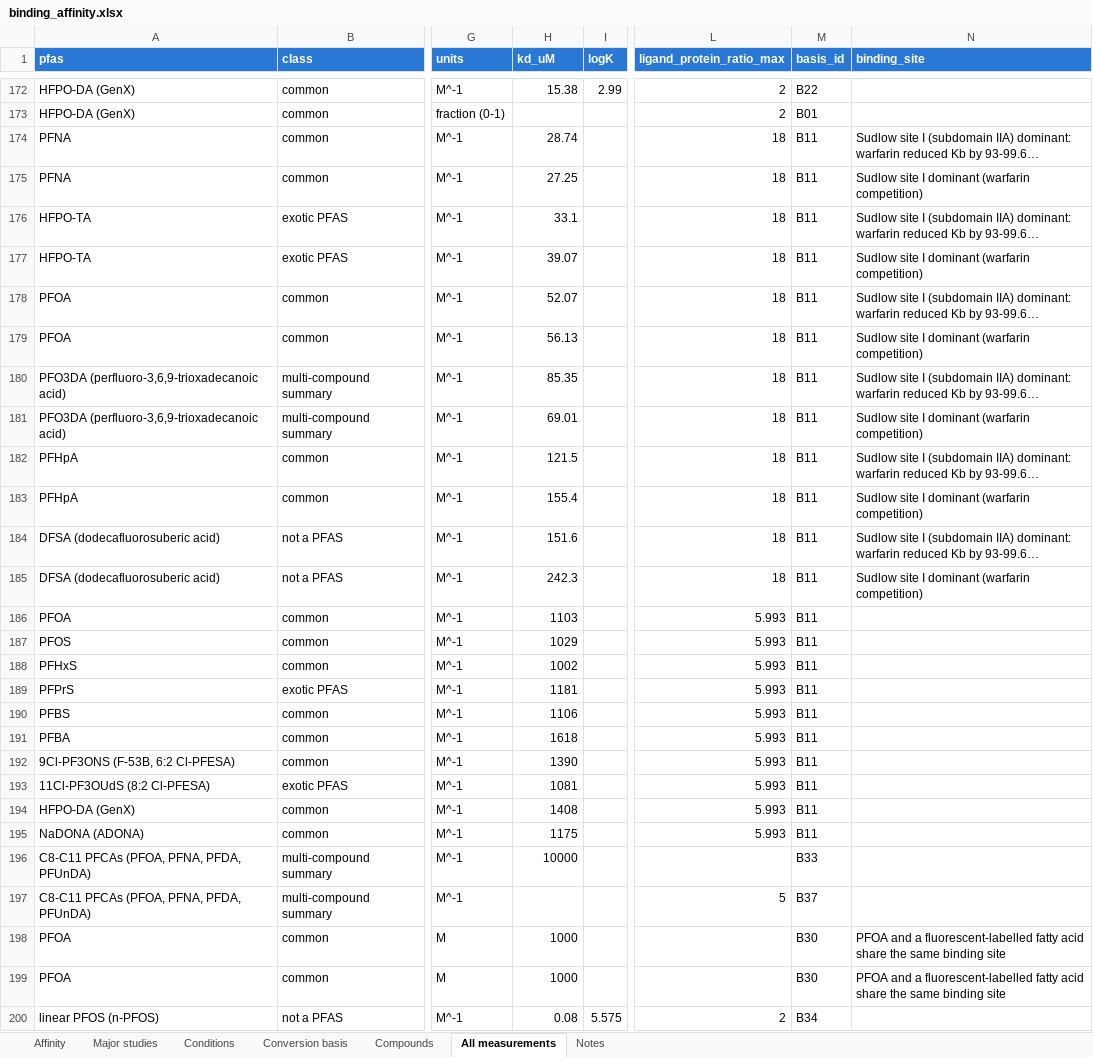
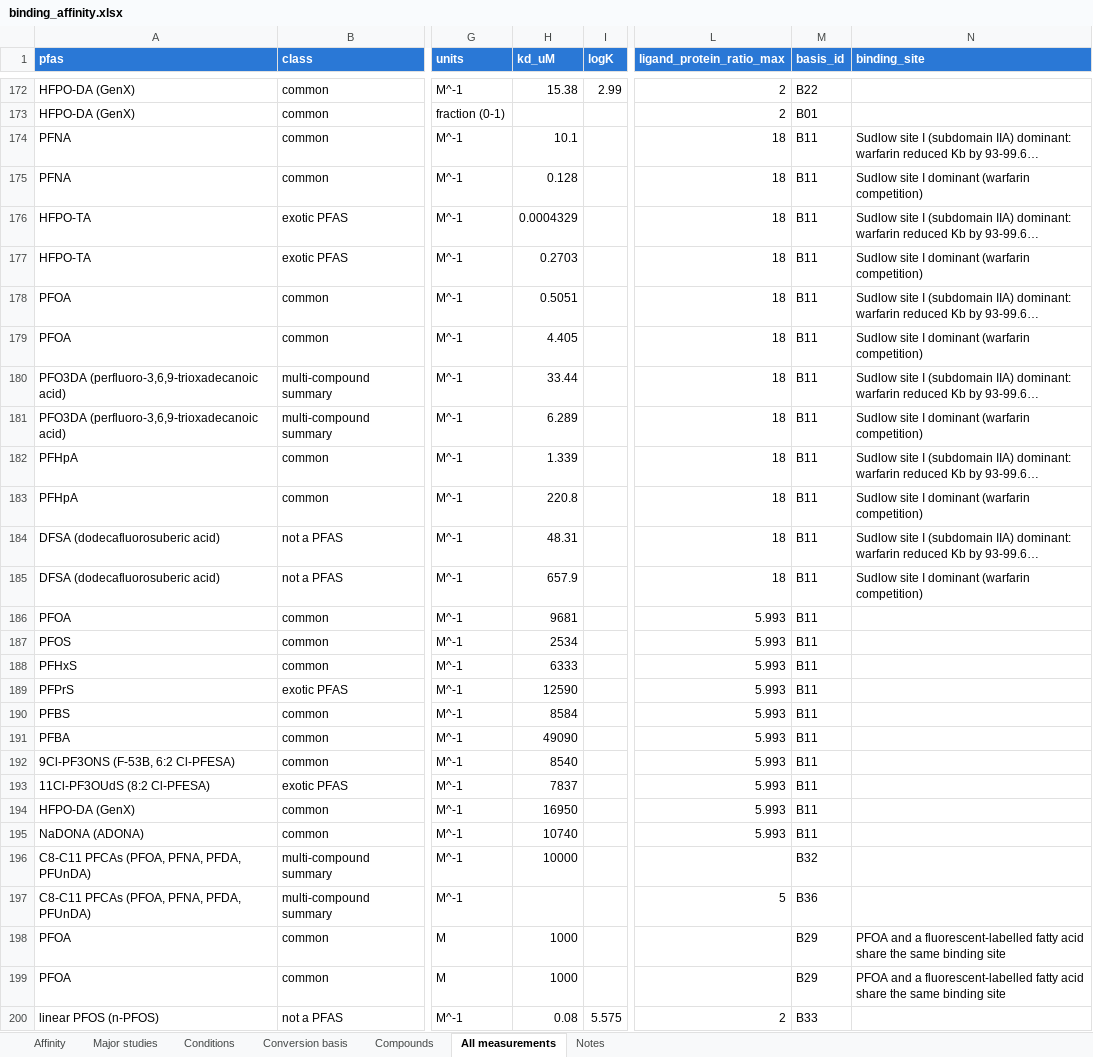
Before and after one commit to sdey17/pfas_tk, an Excel workbook: tk_review/db/binding_affinity.xlsx, sheet All measurements, drawn as a sheet; only a part is shown, gaps mark what is left out; long unchanged cells end in …; values as stored, in another font and other column widths than the file's, no borders; the diff covers the shown part only; the diff names each change by its address in the sheet, - before the commit and + after, or states it on an @@ line.

```diff
--- a/tk_review/db/binding_affinity.xlsx (sheet All measurements)
+++ b/tk_review/db/binding_affinity.xlsx (sheet All measurements)
-H174 (kd_uM): 28.74
+H174 (kd_uM): 10.1
-H175 (kd_uM): 27.25
+H175 (kd_uM): 0.128
-H176 (kd_uM): 33.1
+H176 (kd_uM): 0.0004329
-H177 (kd_uM): 39.07
+H177 (kd_uM): 0.2703
-H178 (kd_uM): 52.07
+H178 (kd_uM): 0.5051
-H179 (kd_uM): 56.13
+H179 (kd_uM): 4.405
-H180 (kd_uM): 85.35
+H180 (kd_uM): 33.44
-H181 (kd_uM): 69.01
+H181 (kd_uM): 6.289
-H182 (kd_uM): 121.5
+H182 (kd_uM): 1.339
-H183 (kd_uM): 155.4
+H183 (kd_uM): 220.8
-H184 (kd_uM): 151.6
+H184 (kd_uM): 48.31
-H185 (kd_uM): 242.3
+H185 (kd_uM): 657.9
-H186 (kd_uM): 1103
+H186 (kd_uM): 9681
-H187 (kd_uM): 1029
+H187 (kd_uM): 2534
-H188 (kd_uM): 1002
+H188 (kd_uM): 6333
-H189 (kd_uM): 1181
+H189 (kd_uM): 12590
-H190 (kd_uM): 1106
+H190 (kd_uM): 8584
-H191 (kd_uM): 1618
+H191 (kd_uM): 49090
-H192 (kd_uM): 1390
+H192 (kd_uM): 8540
-H193 (kd_uM): 1081
+H193 (kd_uM): 7837
-H194 (kd_uM): 1408
+H194 (kd_uM): 16950
-H195 (kd_uM): 1175
+H195 (kd_uM): 10740
-M196 (basis_id): B33
+M196 (basis_id): B32
-M197 (basis_id): B37
+M197 (basis_id): B36
-M198:M199 (basis_id): B30
+M198:M199 (basis_id): B29
-M200 (basis_id): B34
+M200 (basis_id): B33
```
Also changed, not shown: 20 edited cells elsewhere in this sheet, sheet Affinity, sheet Conversion basis, tk_review/albumin_logK_Kd_revised.xlsx, tk_review/db/albumin_logK_shareable.xlsx, 15 other files.
